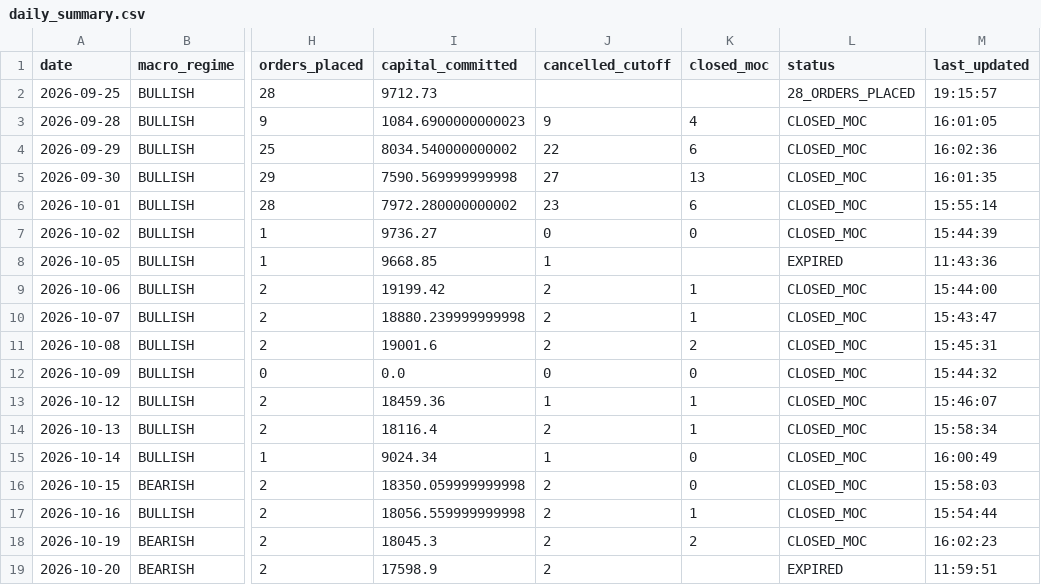
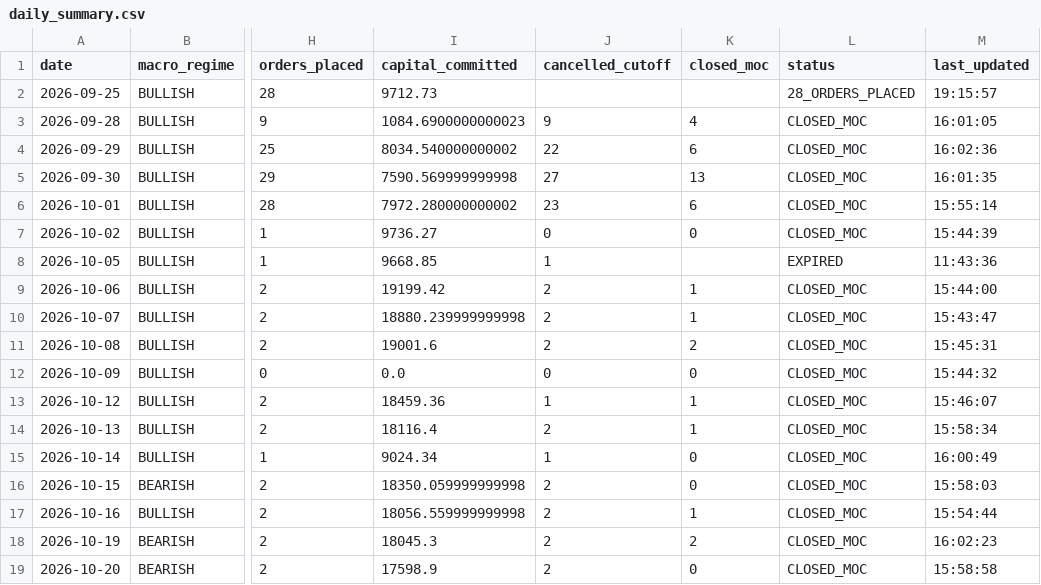
Before and after one commit to frankthetank-tech/alpaca-dual-regime-daytrader, a CSV file: data/audit/daily_summary.csv, drawn as a sheet; only a part is shown, gaps mark what is left out; the diff names each change by its address in the sheet, - before the commit and + after, or states it on an @@ line.

Commit message:
Auto-update Strategy #3 audit logs and state [skip ci]

```diff
--- a/data/audit/daily_summary.csv
+++ b/data/audit/daily_summary.csv
-K19 (closed_moc): (empty)
+K19 (closed_moc): 0
-L19 (status): EXPIRED
+L19 (status): CLOSED_MOC
-M19 (last_updated): 11:59:51
+M19 (last_updated): 15:58:58
```
Also changed, not shown: 1 other file.
